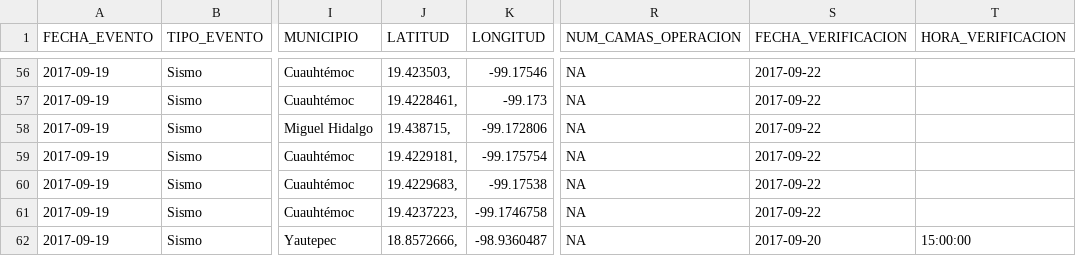
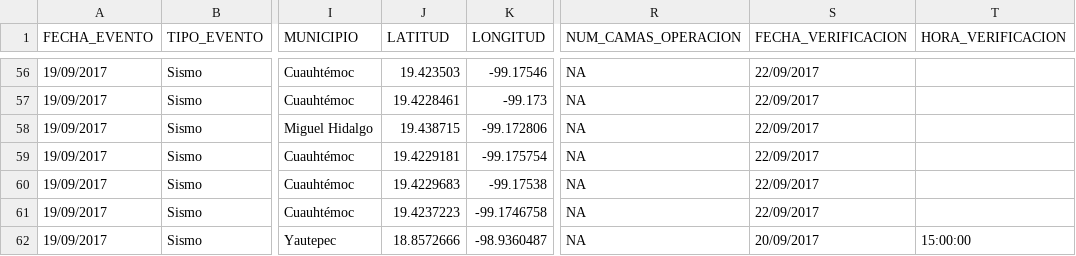
Before and after one commit to GobiernoFacil/map-shuffle, a CSV file: js/maps/mapa_imss.csv, drawn as a sheet; only a part is shown, gaps mark what is left out; the diff covers the shown part only; the diff names each change by its address in the sheet, - before the commit and + after, or states it on an @@ line.

```diff
--- a/js/maps/mapa_imss.csv
+++ b/js/maps/mapa_imss.csv
-A56:A62 (FECHA_EVENTO): 2017-09-19
+A56:A62 (FECHA_EVENTO): 19/09/2017
-J56 (LATITUD): 19.423503,
+J56 (LATITUD): 19.423503
-S56:S61 (FECHA_VERIFICACION): 2017-09-22
+S56:S61 (FECHA_VERIFICACION): 22/09/2017
-J57 (LATITUD): 19.4228461,
+J57 (LATITUD): 19.4228461
-J58 (LATITUD): 19.438715,
+J58 (LATITUD): 19.438715
-J59 (LATITUD): 19.4229181,
+J59 (LATITUD): 19.4229181
-J60 (LATITUD): 19.4229683,
+J60 (LATITUD): 19.4229683
-J61 (LATITUD): 19.4237223,
+J61 (LATITUD): 19.4237223
-J62 (LATITUD): 18.8572666,
+J62 (LATITUD): 18.8572666
-S62 (FECHA_VERIFICACION): 2017-09-20
+S62 (FECHA_VERIFICACION): 20/09/2017
```
Also changed, not shown: 117 edited cells elsewhere in this file.
